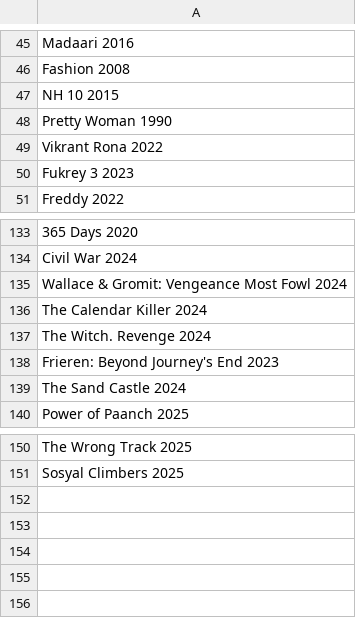
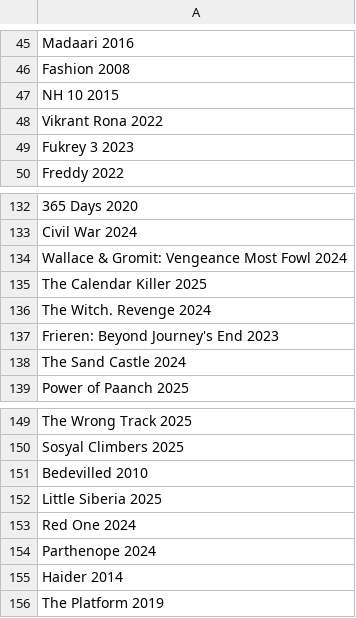
Before and after one commit to RohitSingh107/justwatch-spider, a CSV file: hindi_list.csv, drawn as a sheet; only a part is shown, gaps mark what is left out.

```diff
--- a/hindi_list.csv
+++ b/hindi_list.csv
@@ -47,3 +47,2 @@ Fashion 2008
 NH 10 2015
-Pretty Woman 1990
 Vikrant Rona 2022
@@ -135,3 +134,3 @@ Civil War 2024
 Wallace & Gromit: Vengeance Most Fowl 2024
-The Calendar Killer 2024
+The Calendar Killer 2025
 The Witch. Revenge 2024
@@ -151 +150,7 @@ The Wrong Track 2025
 Sosyal Climbers 2025
+Bedevilled 2010
+Little Siberia 2025
+Red One 2024
+Parthenope 2024
+Haider 2014
+The Platform 2019
```
Also changed, not shown: scrape_spider.csv, 7 other files.
